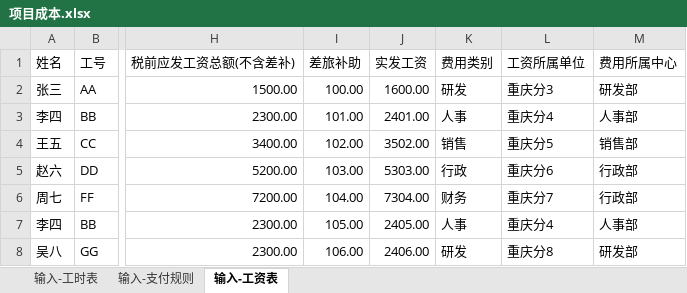
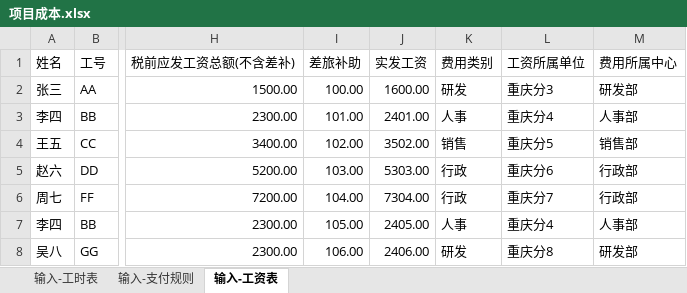
Before and after one commit to kanzihuang/ai-labs, an Excel workbook: cursor/excel-splitter/input/项目成本.xlsx, sheet 输入-工资表, drawn as a sheet; only a part is shown, gaps mark what is left out; values as stored, in another font and other column widths than the file's, no borders; the diff names each change by its address in the sheet, - before the commit and + after, or states it on an @@ line.

```diff
--- a/cursor/excel-splitter/input/项目成本.xlsx (sheet 输入-工资表)
+++ b/cursor/excel-splitter/input/项目成本.xlsx (sheet 输入-工资表)
-K6 (费用类别): 财务
+K6 (费用类别): 行政
```
Also changed, not shown: sheet 输入-支付规则, sheet 输入-工时表.
